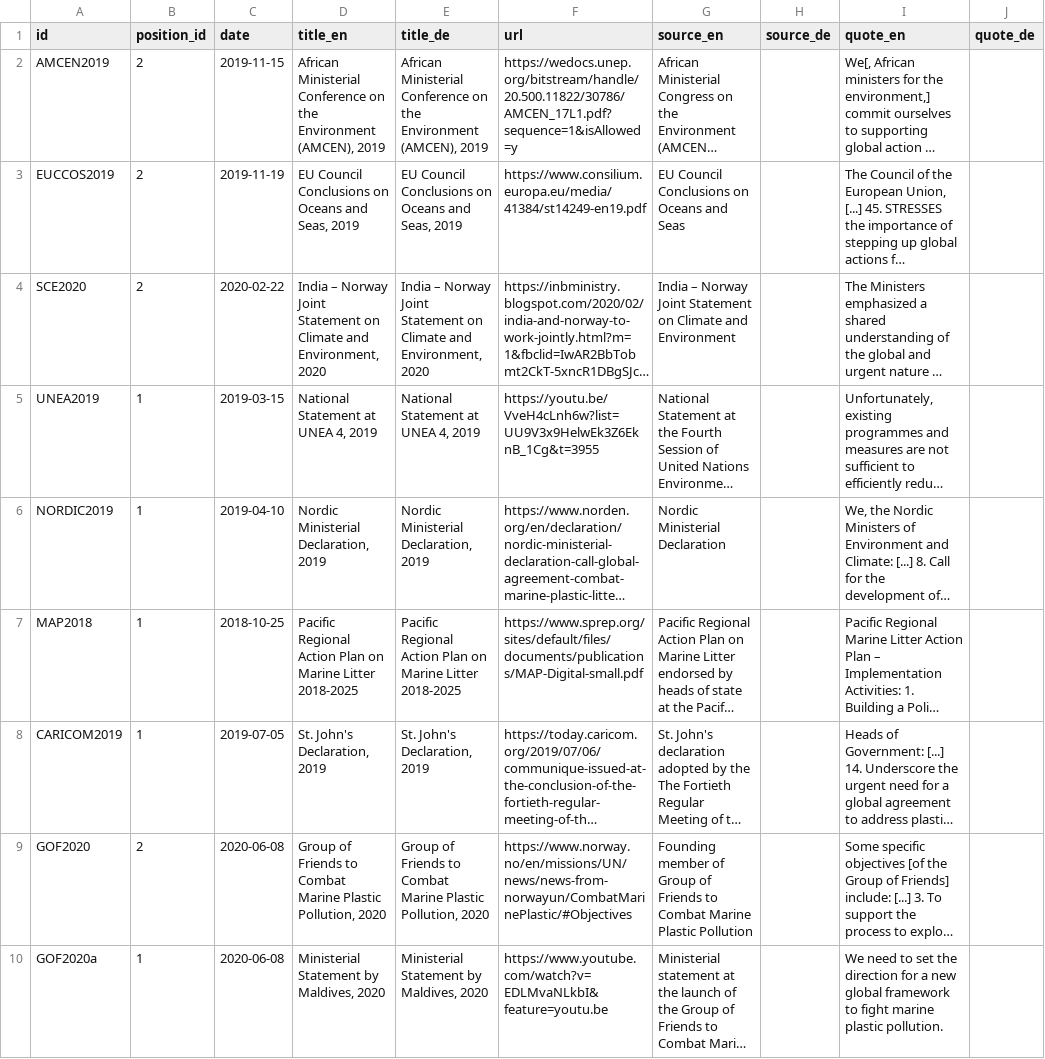
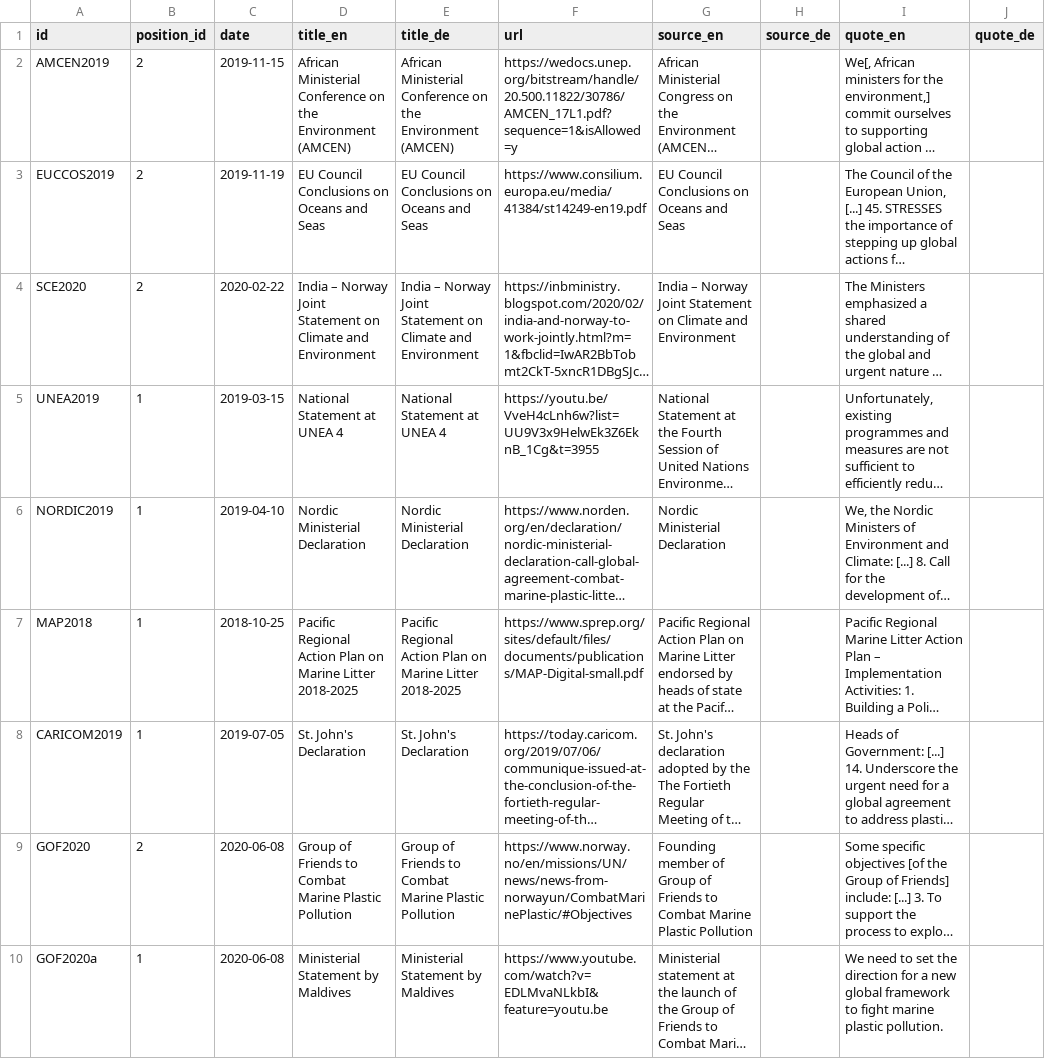
Before and after one commit to WWF-Deutschland/plastic-navigator, a CSV file: data/layers/policy/sources.csv, drawn as a sheet; only a part is shown; long unchanged cells end in …; the diff covers the shown part only; the diff names each change by its address in the sheet, - before the commit and + after, or states it on an @@ line.

Commit message:
remove year from statement title

```diff
--- a/data/layers/policy/sources.csv
+++ b/data/layers/policy/sources.csv
-D2 (title_en): …the Environment (AMCEN), 2019
+D2 (title_en): …the Environment (AMCEN)
-E2 (title_de): …the Environment (AMCEN), 2019
+E2 (title_de): …the Environment (AMCEN)
-D3 (title_en): EU Council Conclusions on Oceans and Seas, 2019
+D3 (title_en): EU Council Conclusions on Oceans and Seas
-E3 (title_de): EU Council Conclusions on Oceans and Seas, 2019
+E3 (title_de): EU Council Conclusions on Oceans and Seas
-D4 (title_en): …Climate and Environment, 2020
+D4 (title_en): …Climate and Environment
-E4 (title_de): …Climate and Environment, 2020
+E4 (title_de): …Climate and Environment
-D5 (title_en): National Statement at UNEA 4, 2019
+D5 (title_en): National Statement at UNEA 4
-E5 (title_de): National Statement at UNEA 4, 2019
+E5 (title_de): National Statement at UNEA 4
-D6 (title_en): Nordic Ministerial Declaration, 2019
+D6 (title_en): Nordic Ministerial Declaration
-E6 (title_de): Nordic Ministerial Declaration, 2019
+E6 (title_de): Nordic Ministerial Declaration
-D8 (title_en): St. John's Declaration, 2019
+D8 (title_en): St. John's Declaration
-E8 (title_de): St. John's Declaration, 2019
+E8 (title_de): St. John's Declaration
-D9 (title_en): …Marine Plastic Pollution, 2020
+D9 (title_en): …Marine Plastic Pollution
-E9 (title_de): …Marine Plastic Pollution, 2020
+E9 (title_de): …Marine Plastic Pollution
-D10 (title_en): Ministerial Statement by Maldives, 2020
+D10 (title_en): Ministerial Statement by Maldives
-E10 (title_de): Ministerial Statement by Maldives, 2020
+E10 (title_de): Ministerial Statement by Maldives
```
Also changed, not shown: 44 edited cells elsewhere in this file.
